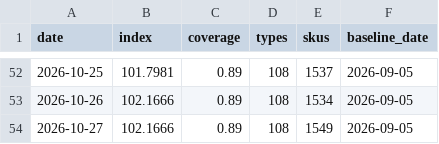
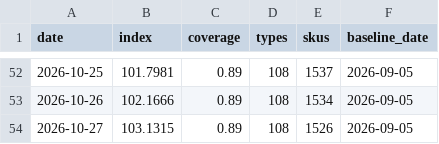
Before and after one commit to onurcan-b/acik-sepet, a CSV file: data/v0.4/index.csv, drawn as a sheet; only a part is shown, gaps mark what is left out.

```diff
--- a/data/v0.4/index.csv
+++ b/data/v0.4/index.csv
@@ -53,2 +53,2 @@ date,index,coverage,types,skus,baseline_date
 2026-10-26,102.1666,0.89,108,1534,2026-09-05
-2026-10-27,102.1666,0.89,108,1549,2026-09-05
+2026-10-27,103.1315,0.89,108,1526,2026-09-05
```
Also changed, not shown: data/v0.4/category_indices.csv, data/v0.4/type_indices.csv, 19 other files.
